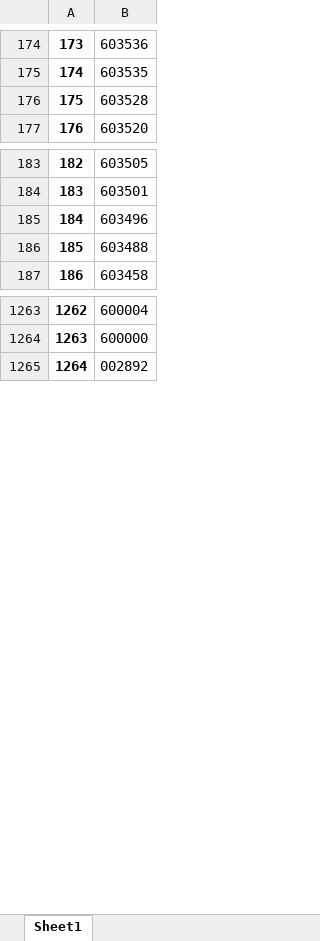
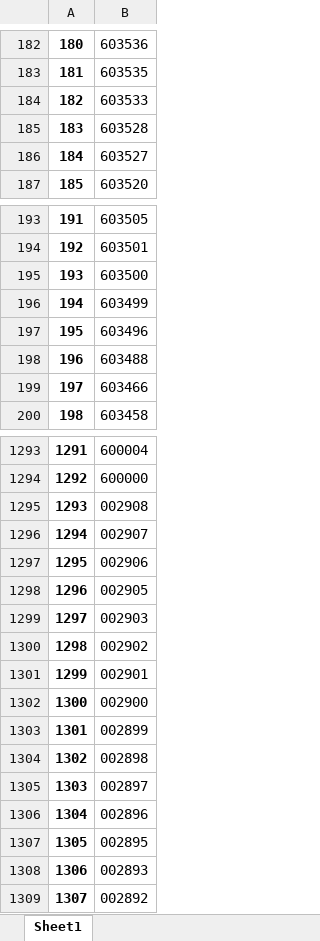
Before and after one commit to rymrst16/stock-quant, an Excel workbook: stodata.xlsx, sheet Sheet1, drawn as a sheet; only a part is shown, gaps mark what is left out; values as stored, in another font and other column widths than the file's, no borders; the diff covers the shown part only; the diff names each change by its address in the sheet, - before the commit and + after, or states it on an @@ line.

```diff
--- a/stodata.xlsx (sheet Sheet1)
+++ b/stodata.xlsx (sheet Sheet1)
@@ column A renumbered between rows 2 and 2713 @@
+row 184: 182 | 603533
+row 186: 184 | 603527
+row 195: 193 | 603500
+row 196: 194 | 603499
+row 199: 197 | 603466
+row 1295: 1293 | 002908
+row 1296: 1294 | 002907
+row 1297: 1295 | 002906
+row 1298: 1296 | 002905
+row 1299: 1297 | 002903
+row 1300: 1298 | 002902
+row 1301: 1299 | 002901
+row 1302: 1300 | 002900
+row 1303: 1301 | 002899
+row 1304: 1302 | 002898
+row 1305: 1303 | 002897
+row 1306: 1304 | 002896
+row 1307: 1305 | 002895
+row 1308: 1306 | 002893
```
Also changed, not shown: 27 added rows elsewhere in this sheet, 2 other files.
